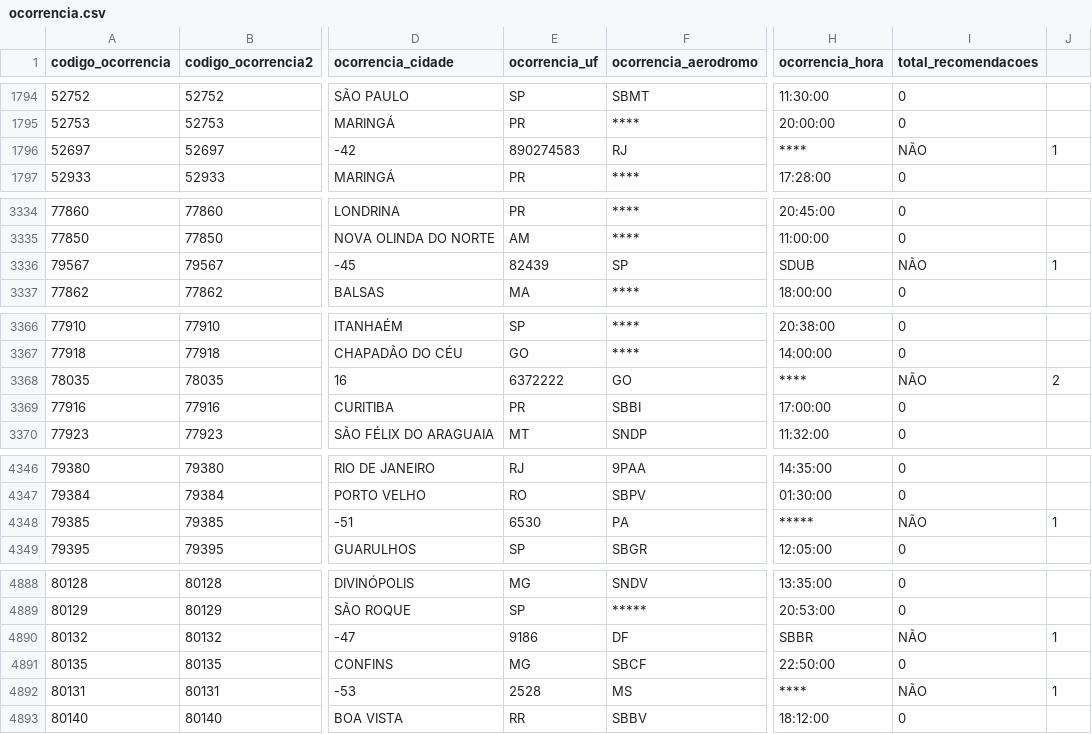
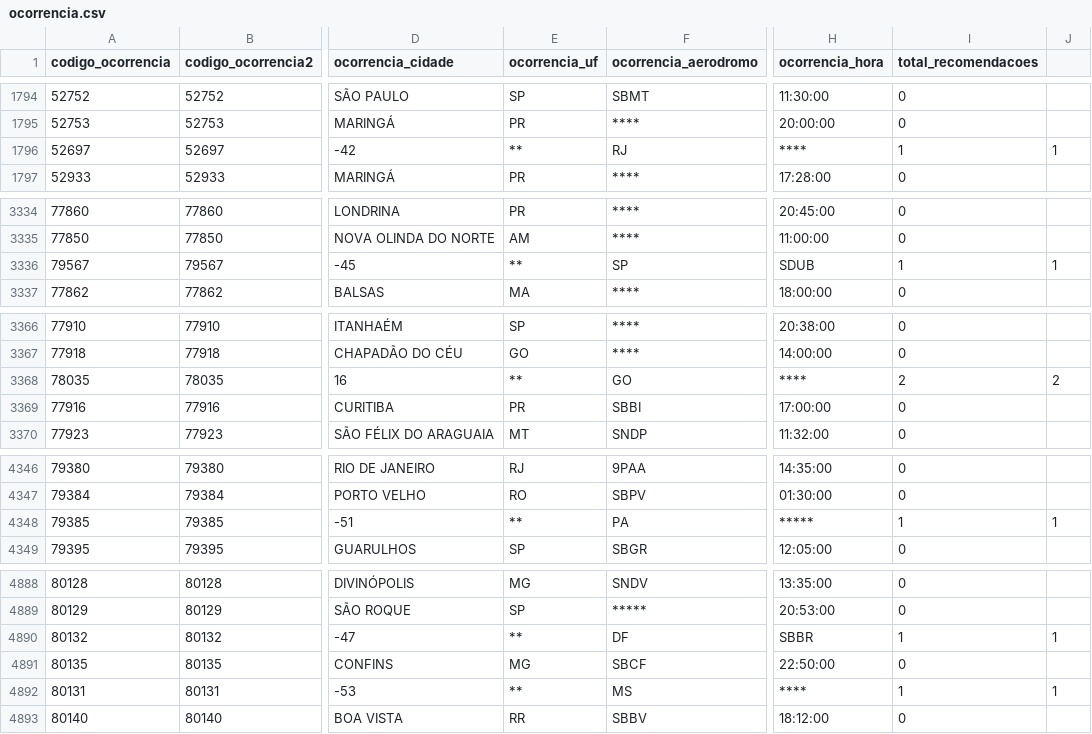
Before and after one commit to odanilotorres/desafio-github-dio, a CSV file: Fundamentos-de-ETL-com-Python/Projeto ETL/ocorrencia.csv, drawn as a sheet; only a part is shown, gaps mark what is left out; the diff covers the shown part only; the diff names each change by its address in the sheet, - before the commit and + after, or states it on an @@ line.

```diff
--- a/Fundamentos-de-ETL-com-Python/Projeto ETL/ocorrencia.csv
+++ b/Fundamentos-de-ETL-com-Python/Projeto ETL/ocorrencia.csv
-E1796 (ocorrencia_uf): 890274583
+E1796 (ocorrencia_uf): **
-I1796 (total_recomendacoes): NÃO
+I1796 (total_recomendacoes): 1
-E3336 (ocorrencia_uf): 82439
+E3336 (ocorrencia_uf): **
-I3336 (total_recomendacoes): NÃO
+I3336 (total_recomendacoes): 1
-E3368 (ocorrencia_uf): 6372222
+E3368 (ocorrencia_uf): **
-I3368 (total_recomendacoes): NÃO
+I3368 (total_recomendacoes): 2
-E4348 (ocorrencia_uf): 6530
+E4348 (ocorrencia_uf): **
-I4348 (total_recomendacoes): NÃO
+I4348 (total_recomendacoes): 1
-E4890 (ocorrencia_uf): 9186
+E4890 (ocorrencia_uf): **
-I4890 (total_recomendacoes): NÃO
+I4890 (total_recomendacoes): 1
-E4892 (ocorrencia_uf): 2528
+E4892 (ocorrencia_uf): **
-I4892 (total_recomendacoes): NÃO
+I4892 (total_recomendacoes): 1
```
Also changed, not shown: 22 edited cells elsewhere in this file, 1 other file.
